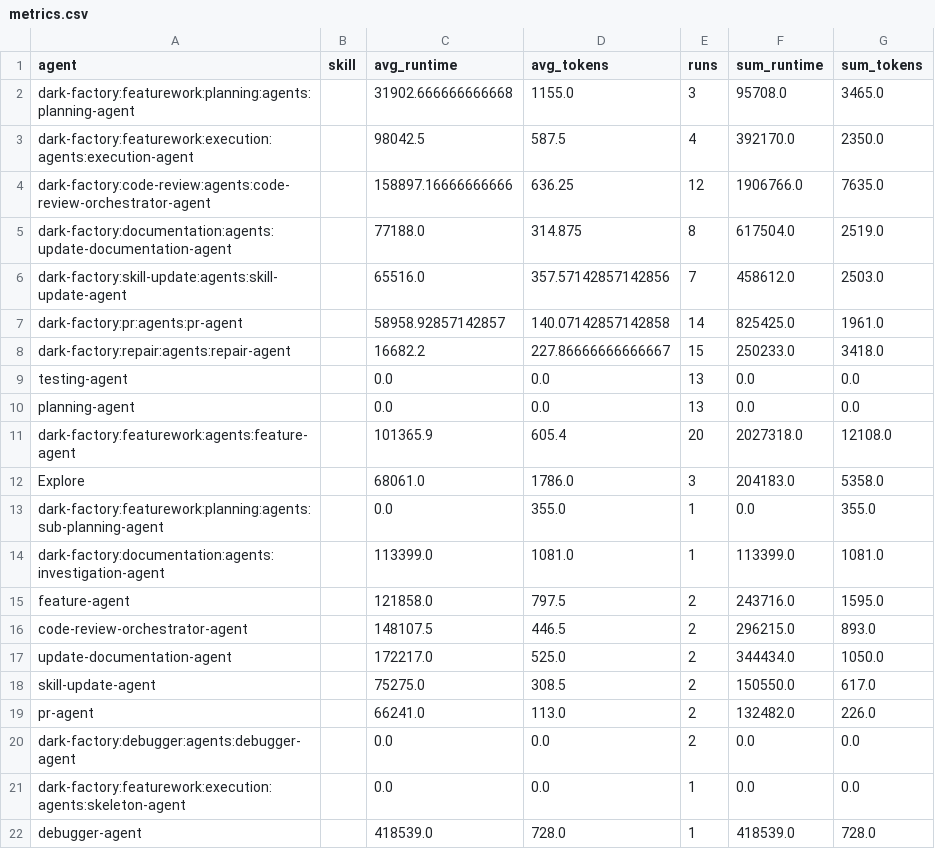
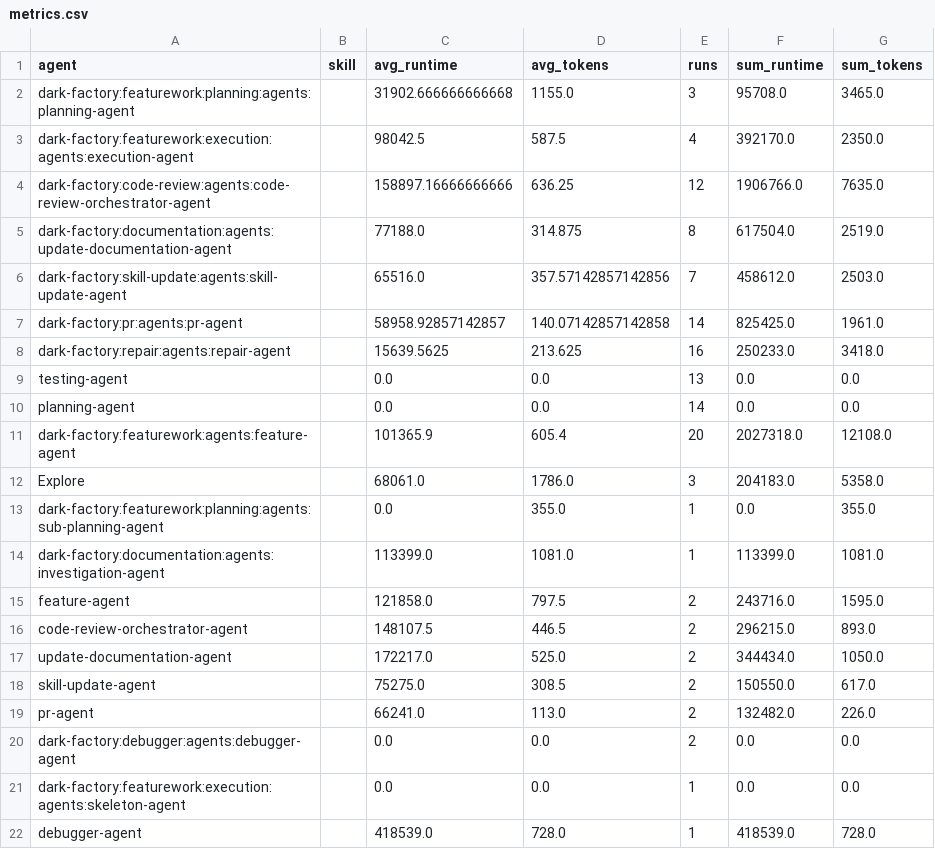
Before and after one commit to lewibs/dark-factory, a CSV file: metrics.csv, drawn as a sheet.

```diff
--- a/metrics.csv
+++ b/metrics.csv
@@ -7,5 +7,5 @@ dark-factory:skill-update:agents:skill-update-agent,,65516.0,357.57142857142856,
 dark-factory:pr:agents:pr-agent,,58958.92857142857,140.07142857142858,14,825425.0,1961.0
-dark-factory:repair:agents:repair-agent,,16682.2,227.86666666666667,15,250233.0,3418.0
+dark-factory:repair:agents:repair-agent,,15639.5625,213.625,16,250233.0,3418.0
 testing-agent,,0.0,0.0,13,0.0,0.0
-planning-agent,,0.0,0.0,13,0.0,0.0
+planning-agent,,0.0,0.0,14,0.0,0.0
 dark-factory:featurework:agents:feature-agent,,101365.9,605.4,20,2027318.0,12108.0
```
Also changed, not shown: 2 other files.
